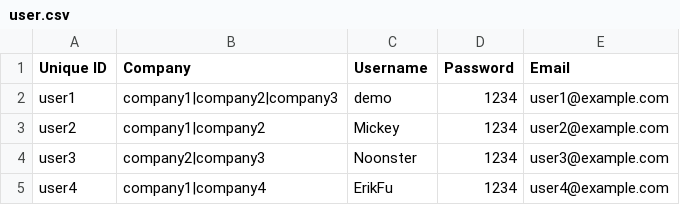
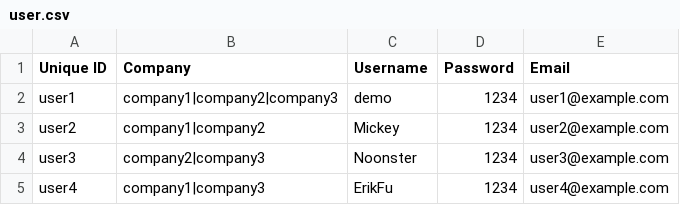
Before and after one commit to Gizra/hedley-server, a CSV file: hedley/modules/custom/hedley_migrate/csv/user/user.csv, drawn as a sheet.

```diff
--- a/hedley/modules/custom/hedley_migrate/csv/user/user.csv
+++ b/hedley/modules/custom/hedley_migrate/csv/user/user.csv
@@ -4,2 +4,2 @@ user2,company1|company2,Mickey,1234,user2@example.com
 user3,company2|company3,Noonster,1234,user3@example.com
-user4,company1|company4,ErikFu,1234,user4@example.com
+user4,company1|company3,ErikFu,1234,user4@example.com
```
Also changed, not shown: hedley/modules/custom/hedley_migrate/csv/node/event.csv, 1 other file.
